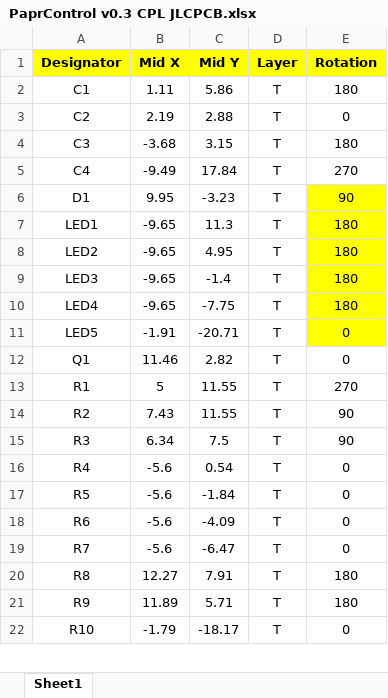
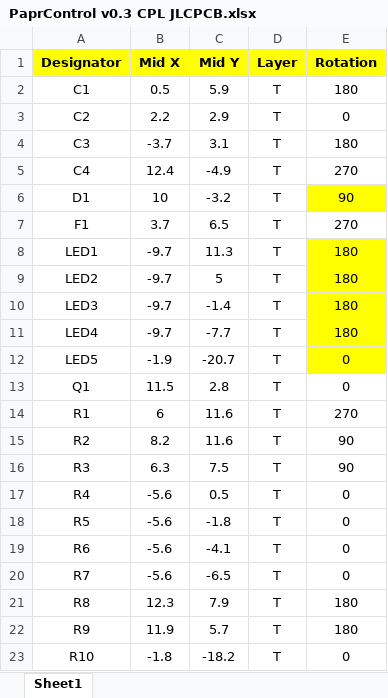
Before and after one commit to tetrabiodistributed/papra-pcba, an Excel workbook: pcb/PaprControlPCB/PCBA Manufacturing Files/PaprControl v0.3 CPL JLCPCB.xlsx, sheet Sheet1, drawn as a sheet; only a part is shown; values as stored, in another font and other column widths than the file's, no borders; addresses are those after the commit; the diff covers the shown part only; the diff names each change by its address in the sheet, - before the commit and + after, or states it on an @@ line.

```diff
--- a/pcb/PaprControlPCB/PCBA Manufacturing Files/PaprControl v0.3 CPL JLCPCB.xlsx (sheet Sheet1)
+++ b/pcb/PaprControlPCB/PCBA Manufacturing Files/PaprControl v0.3 CPL JLCPCB.xlsx (sheet Sheet1)
-B2 (Mid X): 1.11
+B2 (Mid X): 0.5
-C2 (Mid Y): 5.86
+C2 (Mid Y): 5.9
-B3 (Mid X): 2.19
+B3 (Mid X): 2.2
-C3 (Mid Y): 2.88
+C3 (Mid Y): 2.9
-B4 (Mid X): -3.68
+B4 (Mid X): -3.7
-C4 (Mid Y): 3.15
+C4 (Mid Y): 3.1
-B5 (Mid X): -9.49
+B5 (Mid X): 12.4
-C5 (Mid Y): 17.84
+C5 (Mid Y): -4.9
-B6 (Mid X): 9.95
+B6 (Mid X): 10
-C6 (Mid Y): -3.23
+C6 (Mid Y): -3.2
+row 7: F1 | 3.7 | 6.5 | T | 270
-B8:B11 (Mid X): -9.65
+B8:B11 (Mid X): -9.7
-C9 (Mid Y): 4.95
+C9 (Mid Y): 5
-C11 (Mid Y): -7.75
+C11 (Mid Y): -7.7
-B12 (Mid X): -1.91
+B12 (Mid X): -1.9
-C12 (Mid Y): -20.71
+C12 (Mid Y): -20.7
-B13 (Mid X): 11.46
+B13 (Mid X): 11.5
-C13 (Mid Y): 2.82
+C13 (Mid Y): 2.8
-B14 (Mid X): 5
+B14 (Mid X): 6
-C14:C15 (Mid Y): 11.55
+C14:C15 (Mid Y): 11.6
-B15 (Mid X): 7.43
+B15 (Mid X): 8.2
-B16 (Mid X): 6.34
+B16 (Mid X): 6.3
-C17 (Mid Y): 0.54
+C17 (Mid Y): 0.5
-C18 (Mid Y): -1.84
+C18 (Mid Y): -1.8
-C19 (Mid Y): -4.09
+C19 (Mid Y): -4.1
-C20 (Mid Y): -6.47
+C20 (Mid Y): -6.5
-B21 (Mid X): 12.27
+B21 (Mid X): 12.3
-C21 (Mid Y): 7.91
+C21 (Mid Y): 7.9
-B22 (Mid X): 11.89
+B22 (Mid X): 11.9
-C22 (Mid Y): 5.71
+C22 (Mid Y): 5.7
-B23 (Mid X): -1.79
+B23 (Mid X): -1.8
-C23 (Mid Y): -18.17
+C23 (Mid Y): -18.2
```
Also changed, not shown: 4 edited cells elsewhere in this sheet, pcb/PaprControlPCB/PCBA Manufacturing Files/PaprControl v0.3 BOM JLCPCB.xlsx, 6 other files.
